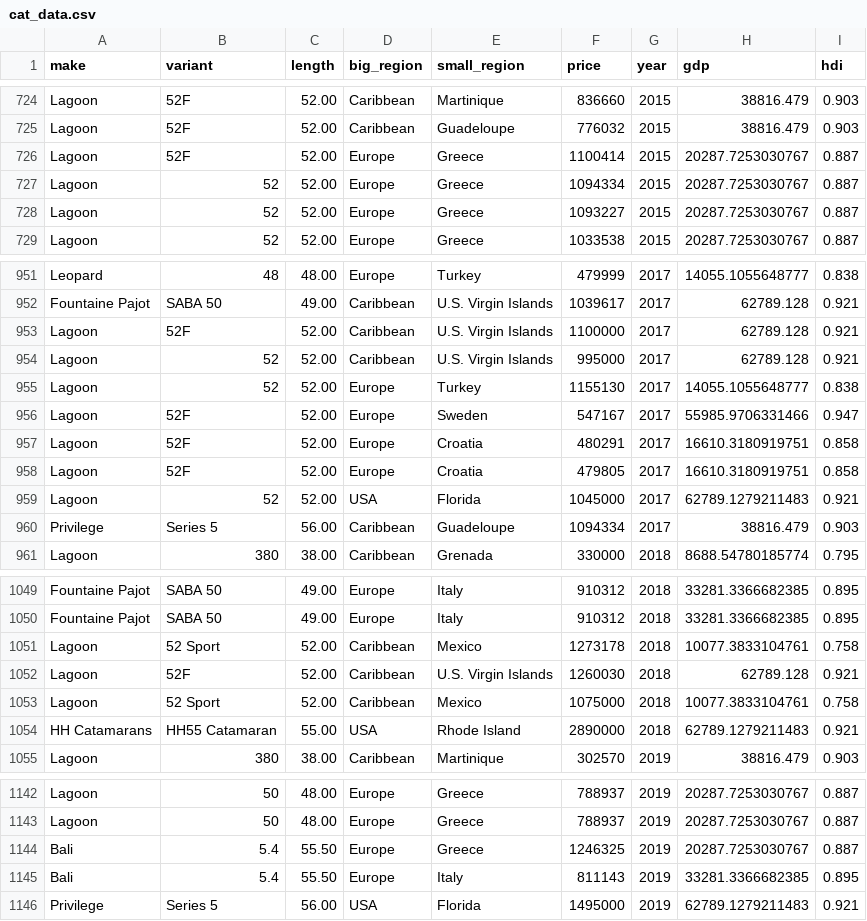
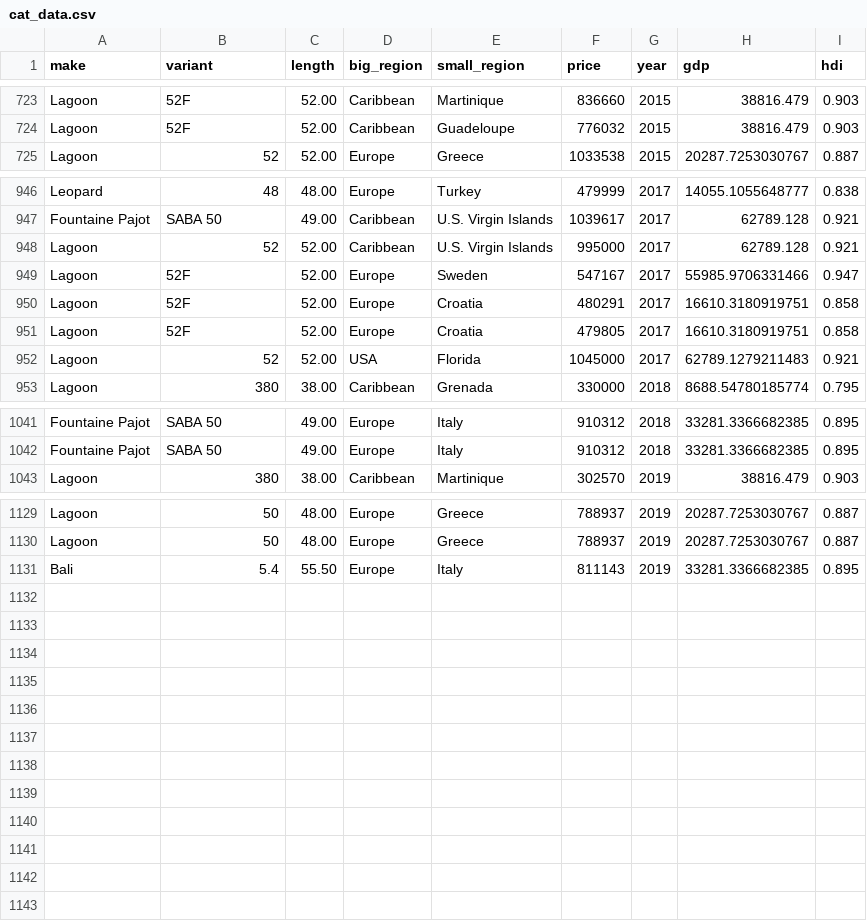
Before and after one commit to hyuncat/sailboatML, a CSV file: part2/data/cat_data.csv, drawn as a sheet; only a part is shown, gaps mark what is left out; the diff covers the shown part only.

```diff
--- a/part2/data/cat_data.csv
+++ b/part2/data/cat_data.csv
@@ -726,3 +724,0 @@
-"Lagoon","52F","52.00","Europe","Greece","1100414","2015","20287.7253030767","0.887"
-"Lagoon","52","52.00","Europe","Greece","1094334","2015","20287.7253030767","0.887"
-"Lagoon","52","52.00","Europe","Greece","1093227","2015","20287.7253030767","0.887"
@@ -953 +947,0 @@
-"Lagoon","52F","52.00","Caribbean","U.S. Virgin Islands","1100000","2017","62789.128","0.921"
@@ -955 +948,0 @@
-"Lagoon","52","52.00","Europe","Turkey","1155130","2017","14055.1055648777","0.838"
@@ -960 +952,0 @@
-"Privilege","Series 5","56.00","Caribbean","Guadeloupe","1094334","2017","38816.479","0.903"
@@ -1051,4 +1042,0 @@
-"Lagoon","52 Sport","52.00","Caribbean","Mexico","1273178","2018","10077.3833104761","0.758"
-"Lagoon","52F","52.00","Caribbean","U.S. Virgin Islands","1260030","2018","62789.128","0.921"
-"Lagoon","52 Sport","52.00","Caribbean","Mexico","1075000","2018","10077.3833104761","0.758"
-"HH Catamarans","HH55 Catamaran","55.00","USA","Rhode Island","2890000","2018","62789.1279211483","0.921"
@@ -1144 +1130,0 @@
-"Bali","5.4","55.50","Europe","Greece","1246325","2019","20287.7253030767","0.887"
@@ -1146 +1131,0 @@
-"Privilege","Series 5","56.00","USA","Florida","1495000","2019","62789.1279211483","0.921"
```
Also changed, not shown: 3 removed rows and 7 edited cells elsewhere in this file, 6 other files.
